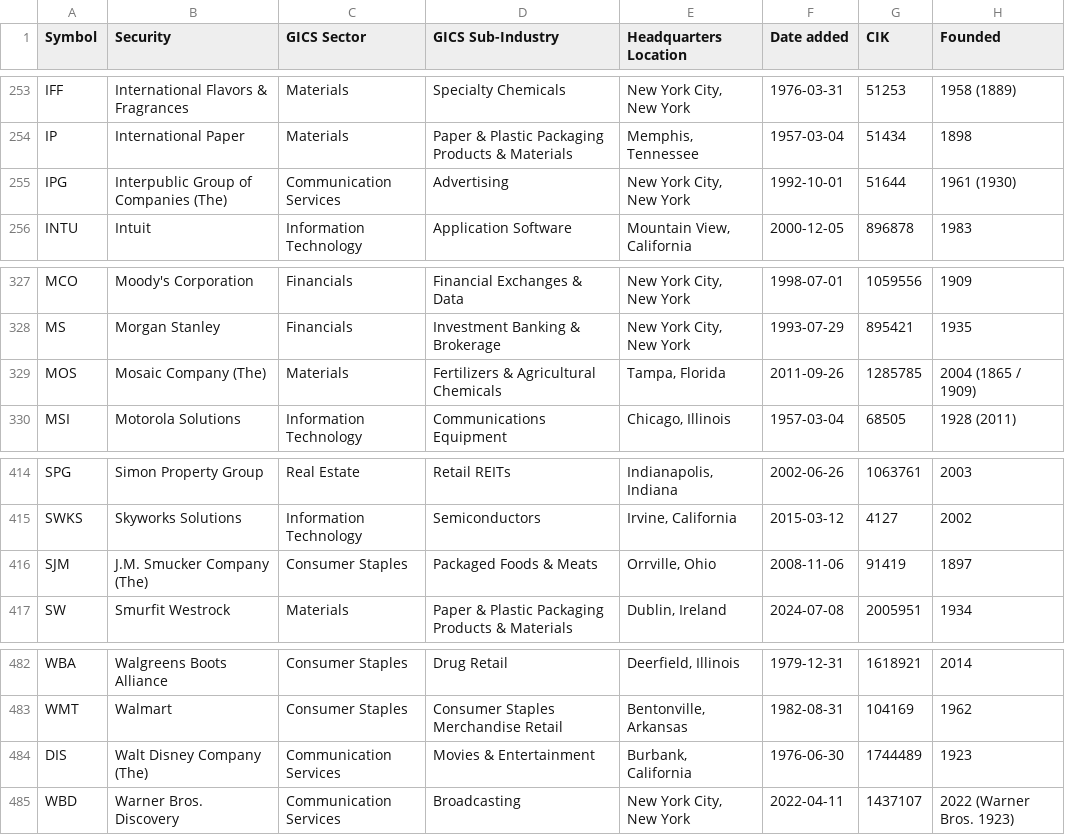
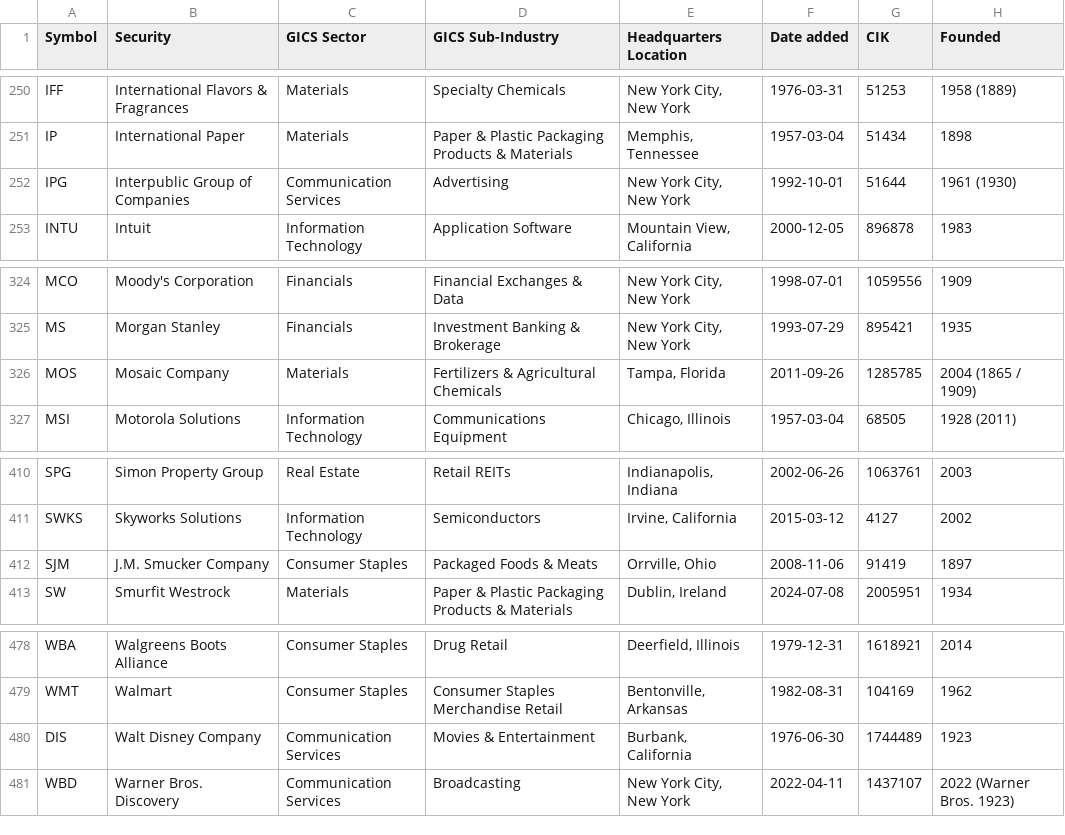
Before and after one commit to cruz-jay/bit-flip-py, a CSV file: reddit/constituents.csv, drawn as a sheet; only a part is shown, gaps mark what is left out; the diff covers the shown part only.

```diff
--- a/reddit/constituents.csv
+++ b/reddit/constituents.csv
@@ -254,3 +251,3 @@ IFF,International Flavors & Fragrances,Materials,Specialty Chemicals,"New York C
 IP,International Paper,Materials,Paper & Plastic Packaging Products & Materials,"Memphis, Tennessee",1957-03-04,51434,1898
-IPG,Interpublic Group of Companies (The),Communication Services,Advertising,"New York City, New York",1992-10-01,51644,1961 (1930)
+IPG,Interpublic Group of Companies ,Communication Services,Advertising,"New York City, New York",1992-10-01,51644,1961 (1930)
 INTU,Intuit,Information Technology,Application Software,"Mountain View, California",2000-12-05,896878,1983
@@ -328,3 +325,3 @@ MCO,Moody's Corporation,Financials,Financial Exchanges & Data,"New York City, Ne
 MS,Morgan Stanley,Financials,Investment Banking & Brokerage,"New York City, New York",1993-07-29,895421,1935
-MOS,Mosaic Company (The),Materials,Fertilizers & Agricultural Chemicals,"Tampa, Florida",2011-09-26,1285785,2004 (1865 / 1909)
+MOS,Mosaic Company ,Materials,Fertilizers & Agricultural Chemicals,"Tampa, Florida",2011-09-26,1285785,2004 (1865 / 1909)
 MSI,Motorola Solutions,Information Technology,Communications Equipment,"Chicago, Illinois",1957-03-04,68505,1928 (2011)
@@ -415,3 +411,3 @@ SPG,Simon Property Group,Real Estate,Retail REITs,"Indianapolis, Indiana",2002-0
 SWKS,Skyworks Solutions,Information Technology,Semiconductors,"Irvine, California",2015-03-12,4127,2002
-SJM,J.M. Smucker Company (The),Consumer Staples,Packaged Foods & Meats,"Orrville, Ohio",2008-11-06,91419,1897
+SJM,J.M. Smucker Company ,Consumer Staples,Packaged Foods & Meats,"Orrville, Ohio",2008-11-06,91419,1897
 SW,Smurfit Westrock,Materials,Paper & Plastic Packaging Products & Materials,"Dublin, Ireland",2024-07-08,2005951,1934
@@ -483,3 +479,3 @@ WBA,Walgreens Boots Alliance,Consumer Staples,Drug Retail,"Deerfield, Illinois",
 WMT,Walmart,Consumer Staples,Consumer Staples Merchandise Retail,"Bentonville, Arkansas",1982-08-31,104169,1962
-DIS,Walt Disney Company (The),Communication Services,Movies & Entertainment,"Burbank, California",1976-06-30,1744489,1923
+DIS,Walt Disney Company ,Communication Services,Movies & Entertainment,"Burbank, California",1976-06-30,1744489,1923
 WBD,Warner Bros. Discovery,Communication Services,Broadcasting,"New York City, New York",2022-04-11,1437107,2022 (Warner Bros. 1923)
```
Also changed, not shown: 4 removed rows and 12 edited cells elsewhere in this file, 15 other files.
